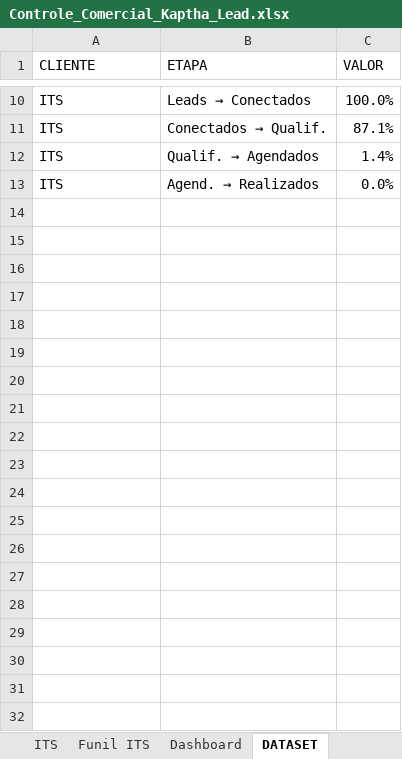
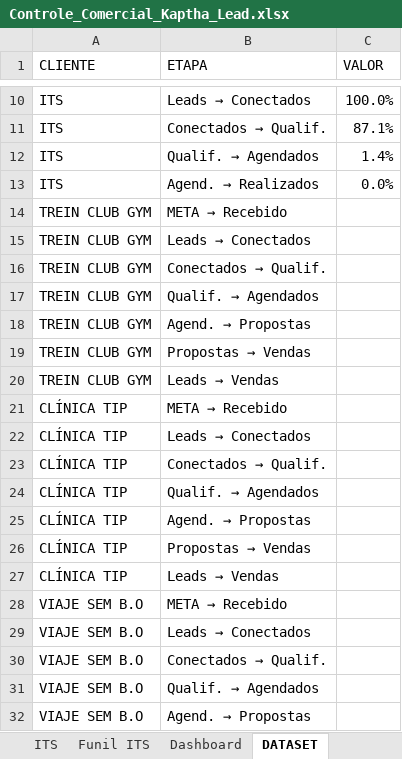
Before and after one commit to Green-Signal-Softwares/kaptha-dashboard, an Excel workbook: base_estatica/Controle_Comercial_Kaptha_Lead.xlsx, sheet DATASET, drawn as a sheet; only a part is shown, gaps mark what is left out; values as stored, in another font and other column widths than the file's, no borders; charts and pictures not drawn; the diff covers the shown part only; the diff names each change by its address in the sheet, - before the commit and + after, or states it on an @@ line.

Commit message:
FEATURE - Adição de novas 4 organizações na tela de Funil de Vendas

```diff
--- a/base_estatica/Controle_Comercial_Kaptha_Lead.xlsx (sheet DATASET)
+++ b/base_estatica/Controle_Comercial_Kaptha_Lead.xlsx (sheet DATASET)
+row 14: TREIN CLUB GYM | META → Recebido
+row 15: TREIN CLUB GYM | Leads → Conectados
+row 16: TREIN CLUB GYM | Conectados → Qualif.
+row 17: TREIN CLUB GYM | Qualif. → Agendados
+row 18: TREIN CLUB GYM | Agend. → Propostas
+row 19: TREIN CLUB GYM | Propostas → Vendas
+row 20: TREIN CLUB GYM | Leads → Vendas
+row 21: CLÍNICA TIP | META → Recebido
+row 22: CLÍNICA TIP | Leads → Conectados
+row 23: CLÍNICA TIP | Conectados → Qualif.
+row 24: CLÍNICA TIP | Qualif. → Agendados
+row 25: CLÍNICA TIP | Agend. → Propostas
+row 26: CLÍNICA TIP | Propostas → Vendas
+row 27: CLÍNICA TIP | Leads → Vendas
+row 28: VIAJE SEM B.O | META → Recebido
+row 29: VIAJE SEM B.O | Leads → Conectados
+row 30: VIAJE SEM B.O | Conectados → Qualif.
+row 31: VIAJE SEM B.O | Qualif. → Agendados
+row 32: VIAJE SEM B.O | Agend. → Propostas
```
Also changed, not shown: 9 added rows elsewhere in this sheet, sheet Green Signal, sheet Dashboard, sheet Instrucoes, sheet ITS, sheet Funil ITS, sheet Funil GS, hidden cells, charts or pictures, 4 other files.
